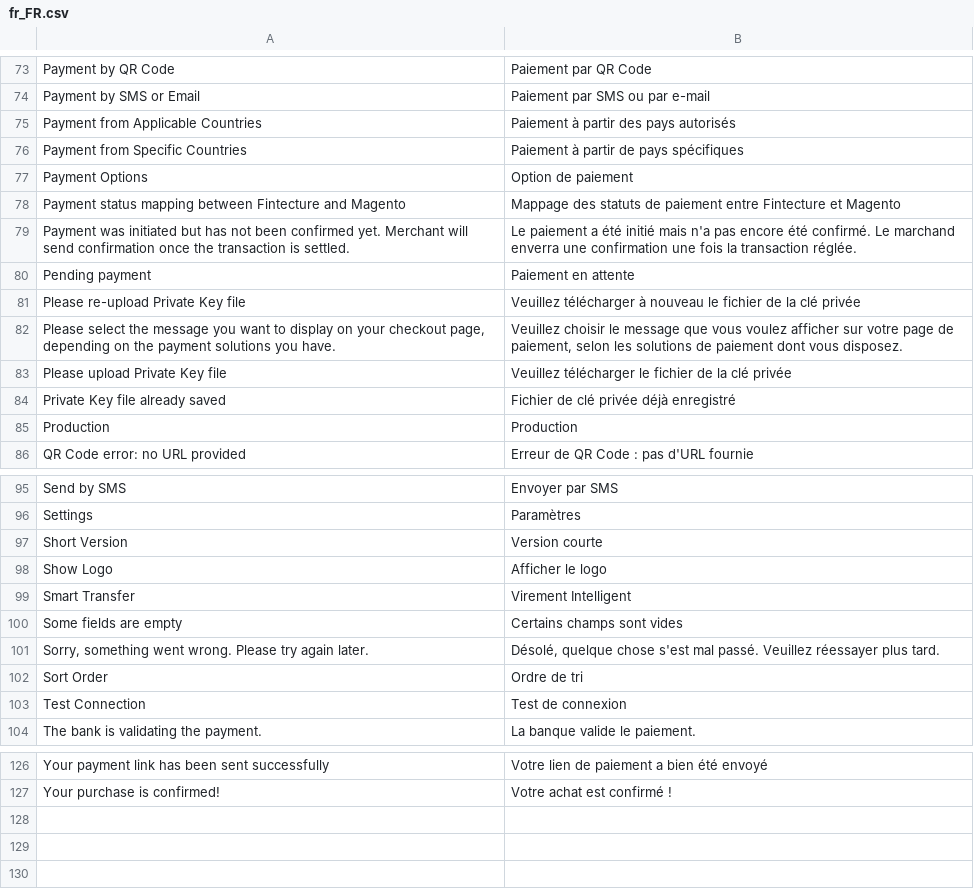
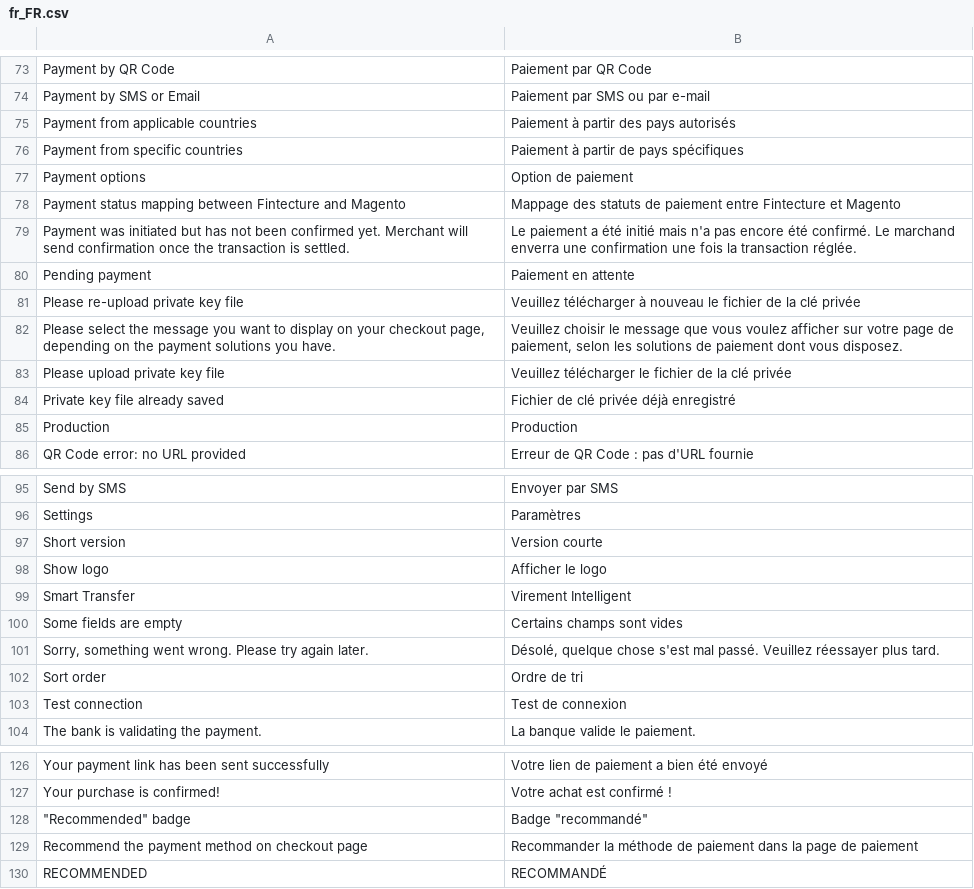
Before and after one commit to hugofintecture/magento, a CSV file: i18n/fr_FR.csv, drawn as a sheet; only a part is shown, gaps mark what is left out; the diff covers the shown part only.

```diff
--- a/i18n/fr_FR.csv
+++ b/i18n/fr_FR.csv
@@ -74,5 +74,5 @@
 "Payment by SMS or Email","Paiement par SMS ou par e-mail"
-"Payment from Applicable Countries","Paiement à partir des pays autorisés"
-"Payment from Specific Countries","Paiement à partir de pays spécifiques"
-"Payment Options","Option de paiement"
+"Payment from applicable countries","Paiement à partir des pays autorisés"
+"Payment from specific countries","Paiement à partir de pays spécifiques"
+"Payment options","Option de paiement"
 "Payment status mapping between Fintecture and Magento","Mappage des statuts de paiement entre Fintecture et Magento"
@@ -80,6 +80,6 @@
 "Pending payment","Paiement en attente"
-"Please re-upload Private Key file","Veuillez télécharger à nouveau le fichier de la clé privée"
+"Please re-upload private key file","Veuillez télécharger à nouveau le fichier de la clé privée"
 "Please select the message you want to display on your checkout page, depending on the payment solutions you have.","Veuillez choisir le message que vous voulez afficher sur votre page de paiement, selon les solutions de paiement dont vous disposez."
-"Please upload Private Key file","Veuillez télécharger le fichier de la clé privée"
-"Private Key file already saved","Fichier de clé privée déjà enregistré"
+"Please upload private key file","Veuillez télécharger le fichier de la clé privée"
+"Private key file already saved","Fichier de clé privée déjà enregistré"
 "Production","Production"
@@ -96,4 +96,4 @@
 "Settings","Paramètres"
-"Short Version","Version courte"
-"Show Logo","Afficher le logo"
+"Short version","Version courte"
+"Show logo","Afficher le logo"
 "Smart Transfer","Virement Intelligent"
@@ -101,4 +101,4 @@
 "Sorry, something went wrong. Please try again later.","Désolé, quelque chose s'est mal passé. Veuillez réessayer plus tard."
-"Sort Order","Ordre de tri"
-"Test Connection","Test de connexion"
+"Sort order","Ordre de tri"
+"Test connection","Test de connexion"
 "The bank is validating the payment.","La banque valide le paiement."
@@ -127 +127,4 @@
 "Your purchase is confirmed!","Votre achat est confirmé !"
+"""Recommended"" badge", "Badge ""recommandé"""
+"Recommend the payment method on checkout page","Recommander la méthode de paiement dans la page de paiement"
+"RECOMMENDED","RECOMMANDÉ"
```
Also changed, not shown: 9 edited cells elsewhere in this file, i18n/en_US.csv, i18n/es_ES.csv, 23 other files.
